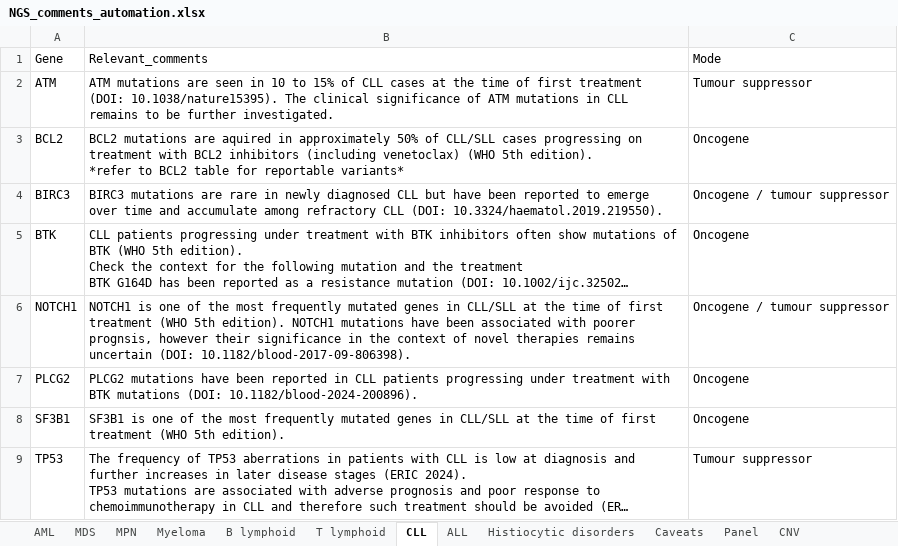
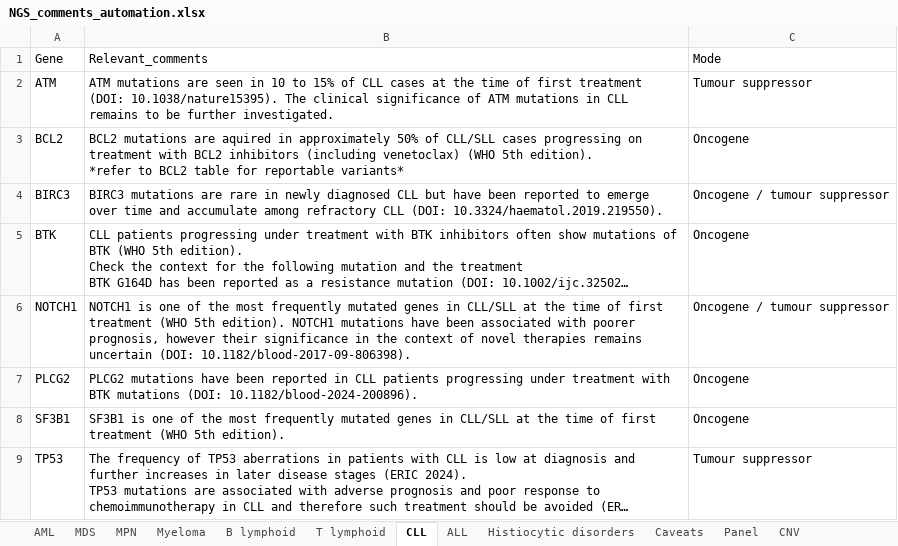
Before and after one commit to brittanymills593/NGS-comments, an Excel workbook: NGS_comments_automation.xlsx, sheet CLL, drawn as a sheet; long unchanged cells end in …; values as stored, in another font and other column widths than the file's, no borders; the diff names each change by its address in the sheet, - before the commit and + after, or states it on an @@ line.

```diff
--- a/NGS_comments_automation.xlsx (sheet CLL)
+++ b/NGS_comments_automation.xlsx (sheet CLL)
-B6: …with poorer prognsis, however their…
+B6: …with poorer prognosis, however their…
```
Also changed, not shown: sheet Panel, sheet AML.
